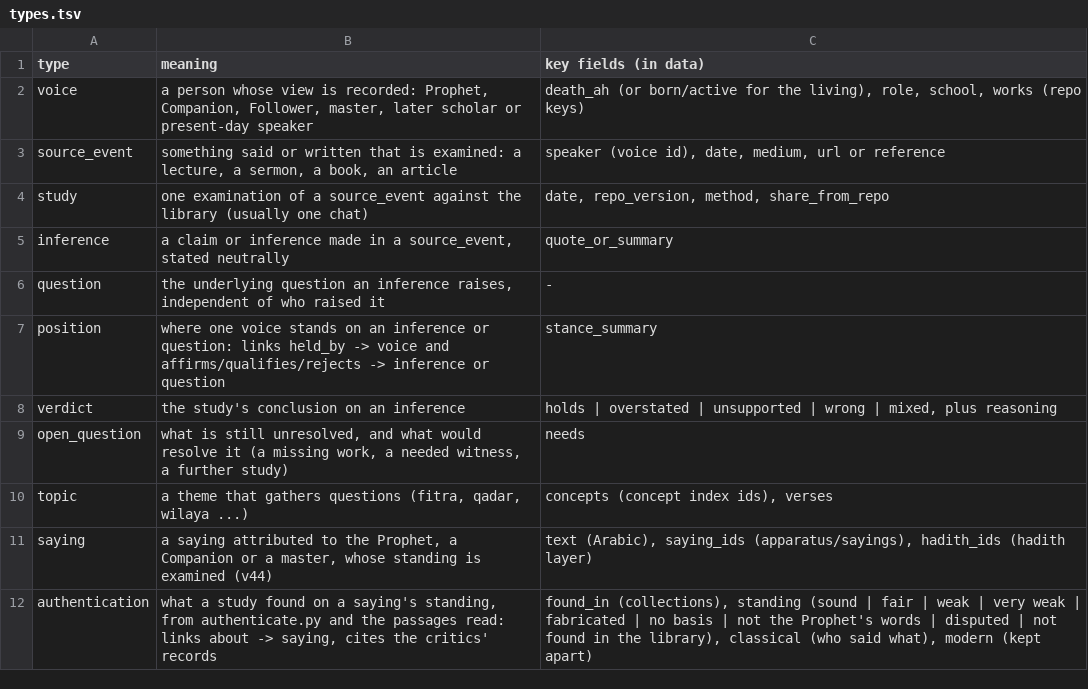
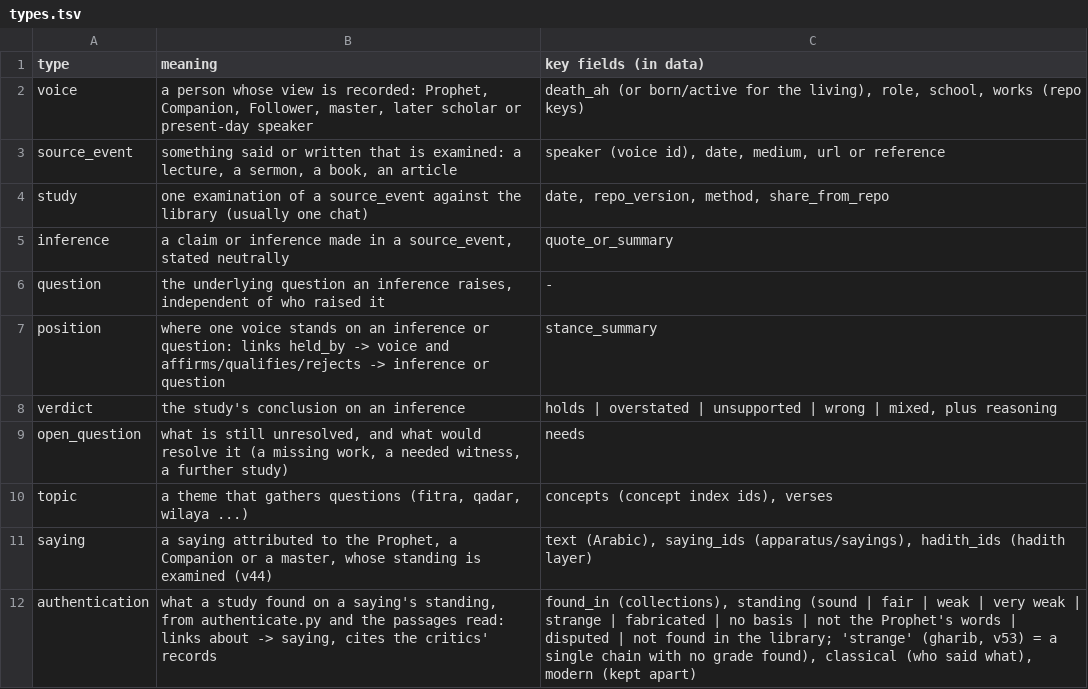
Before and after one commit to z98s2hdjfv-maker/islamic-library, a TSV file: sijill/registry/types.tsv, drawn as a sheet.

```diff
--- a/sijill/registry/types.tsv
+++ b/sijill/registry/types.tsv
@@ -11,2 +11,2 @@ topic	a theme that gathers questions (fitra, qadar, wilaya ...)	concepts (concep
 saying	a saying attributed to the Prophet, a Companion or a master, whose standing is examined (v44)	text (Arabic), saying_ids (apparatus/sayings), hadith_ids (hadith layer)
-authentication	what a study found on a saying's standing, from authenticate.py and the passages read: links about -> saying, cites the critics' records	found_in (collections), standing (sound | fair | weak | very weak | fabricated | no basis | not the Prophet's words | disputed | not found in the library), classical (who said what), modern (kept apart)
+authentication	what a study found on a saying's standing, from authenticate.py and the passages read: links about -> saying, cites the critics' records	found_in (collections), standing (sound | fair | weak | very weak | strange | fabricated | no basis | not the Prophet's words | disputed | not found in the library; 'strange' (gharib, v53) = a single chain with no grade found), classical (who said what), modern (kept apart)
```
Also changed, not shown: MANIFEST.tsv, catalogs/concepts.tsv, 35 other files.
